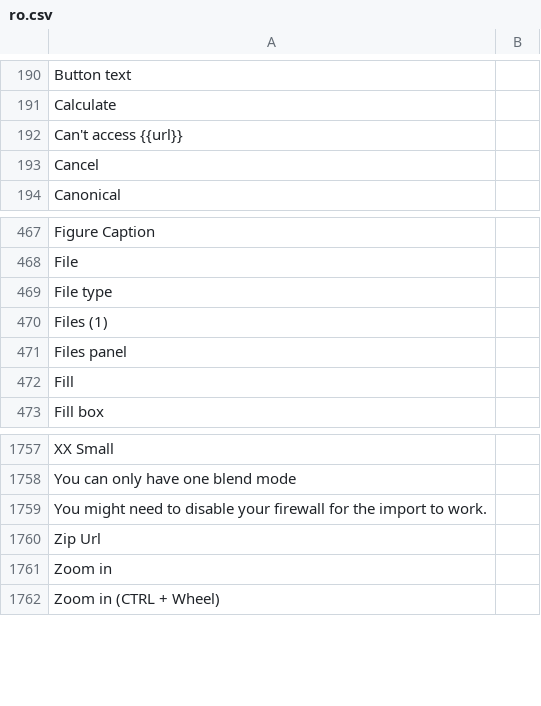
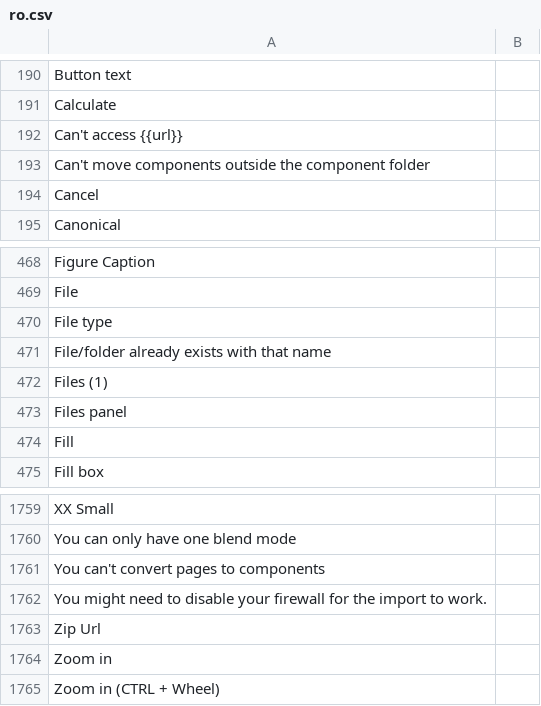
Before and after one commit to desech/desech-studio, a CSV file: build/i18n/ro.csv, drawn as a sheet; only a part is shown, gaps mark what is left out; the diff names each change by its address in the sheet, - before the commit and + after, or states it on an @@ line.

```diff
--- a/build/i18n/ro.csv
+++ b/build/i18n/ro.csv
+row 193: Can't move components outside the component folder
+row 471: File/folder already exists with that name
+row 1761: You can't convert pages to components
```
Also changed, not shown: build/i18n/template.csv, 19 other files.
